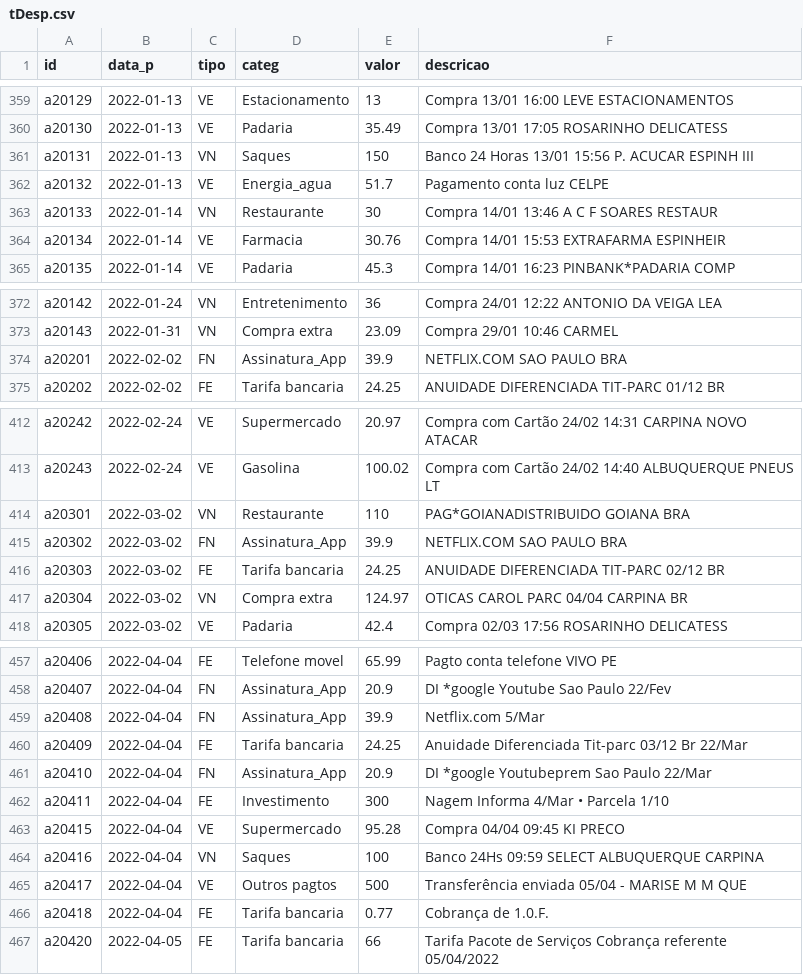
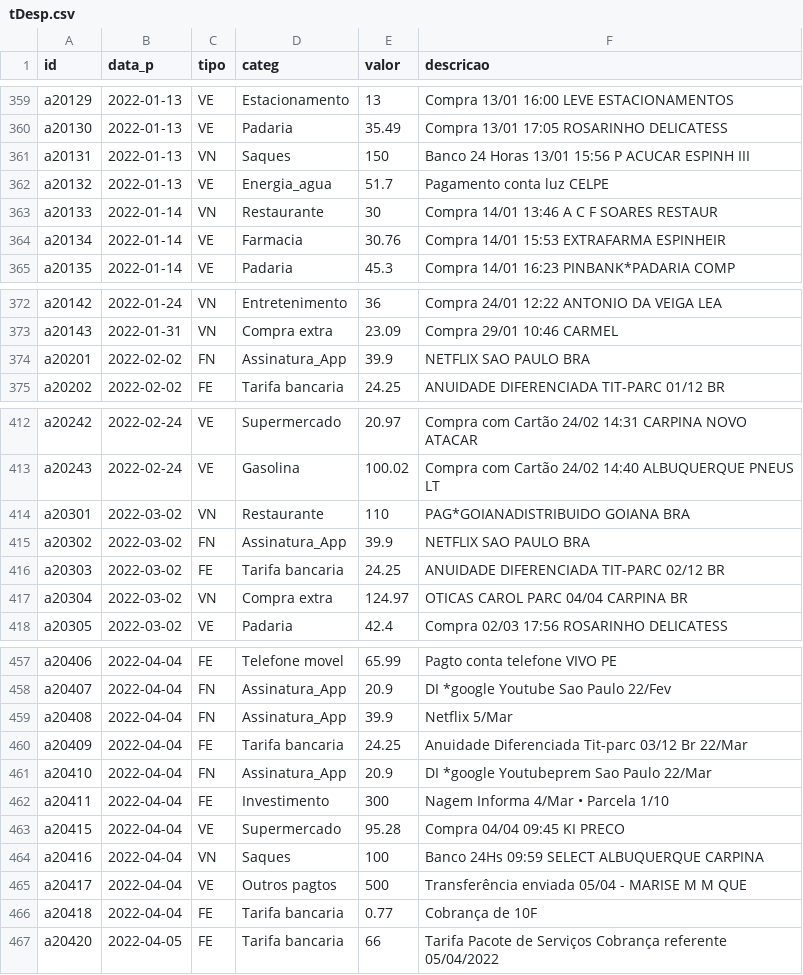
Before and after one commit to fgqfranklin-png/dados-fgq, a CSV file: tDesp.csv, drawn as a sheet; only a part is shown, gaps mark what is left out; the diff covers the shown part only.

```diff
--- a/tDesp.csv
+++ b/tDesp.csv
@@ -360,3 +360,3 @@ a20129,2022-01-13,VE,Estacionamento,13,Compra 13/01 16:00 LEVE ESTACIONAMENTOS
 a20130,2022-01-13,VE,Padaria,35.49,Compra 13/01 17:05 ROSARINHO DELICATESS
-a20131,2022-01-13,VN,Saques,150,Banco 24 Horas 13/01 15:56 P. ACUCAR ESPINH III
+a20131,2022-01-13,VN,Saques,150,Banco 24 Horas 13/01 15:56 P ACUCAR ESPINH III
 a20132,2022-01-13,VE,Energia_agua,51.7,Pagamento conta luz CELPE
@@ -373,3 +373,3 @@ a20142,2022-01-24,VN,Entretenimento,36,Compra 24/01 12:22 ANTONIO DA VEIGA LEA
 a20143,2022-01-31,VN,Compra extra,23.09,Compra 29/01 10:46 CARMEL
-a20201,2022-02-02,FN,Assinatura_App,39.9,NETFLIX.COM SAO PAULO BRA
+a20201,2022-02-02,FN,Assinatura_App,39.9,NETFLIX SAO PAULO BRA
 a20202,2022-02-02,FE,Tarifa bancaria,24.25,ANUIDADE DIFERENCIADA TIT-PARC 01/12 BR
@@ -414,3 +414,3 @@ a20243,2022-02-24,VE,Gasolina,100.02,Compra com Cartão 24/02 14:40 ALBUQUERQUE
 a20301,2022-03-02,VN,Restaurante,110,PAG*GOIANADISTRIBUIDO GOIANA BRA
-a20302,2022-03-02,FN,Assinatura_App,39.9,NETFLIX.COM SAO PAULO BRA
+a20302,2022-03-02,FN,Assinatura_App,39.9,NETFLIX SAO PAULO BRA
 a20303,2022-03-02,FE,Tarifa bancaria,24.25,ANUIDADE DIFERENCIADA TIT-PARC 02/12 BR
@@ -458,3 +458,3 @@ a20406,2022-04-04,FE,Telefone movel,65.99,Pagto conta telefone VIVO PE
 a20407,2022-04-04,FN,Assinatura_App,20.9,DI *google Youtube Sao Paulo 22/Fev
-a20408,2022-04-04,FN,Assinatura_App,39.9,Netflix.com 5/Mar
+a20408,2022-04-04,FN,Assinatura_App,39.9,Netflix 5/Mar
 a20409,2022-04-04,FE,Tarifa bancaria,24.25,Anuidade Diferenciada Tit-parc 03/12 Br 22/Mar
@@ -465,3 +465,3 @@ a20416,2022-04-04,VN,Saques,100,Banco 24Hs  09:59 SELECT ALBUQUERQUE CARPINA
 a20417,2022-04-04,VE,Outros pagtos,500,Transferência enviada 05/04 - MARISE M M QUE
-a20418,2022-04-04,FE,Tarifa bancaria,0.77,Cobrança de 1.0.F.
+a20418,2022-04-04,FE,Tarifa bancaria,0.77,Cobrança de 10F
 a20420,2022-04-05,FE,Tarifa bancaria,66,Tarifa Pacote de Serviços Cobrança referente 05/04/2022
```
Also changed, not shown: 22 edited cells elsewhere in this file.
